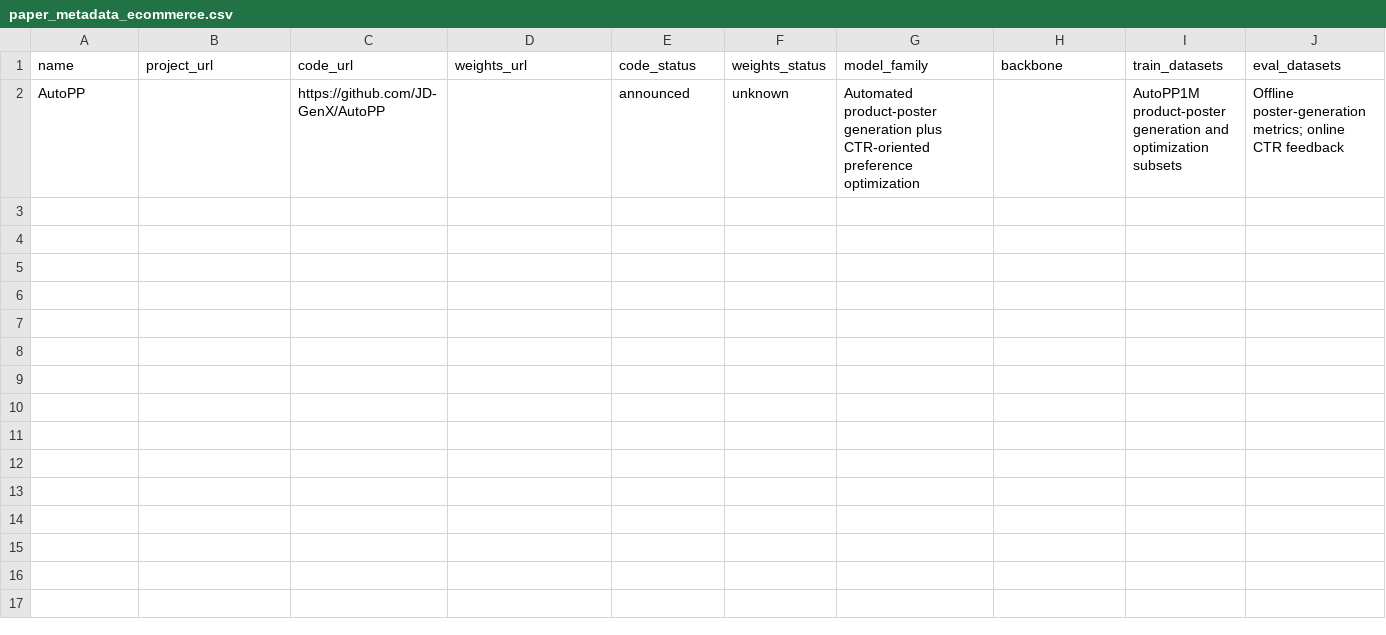
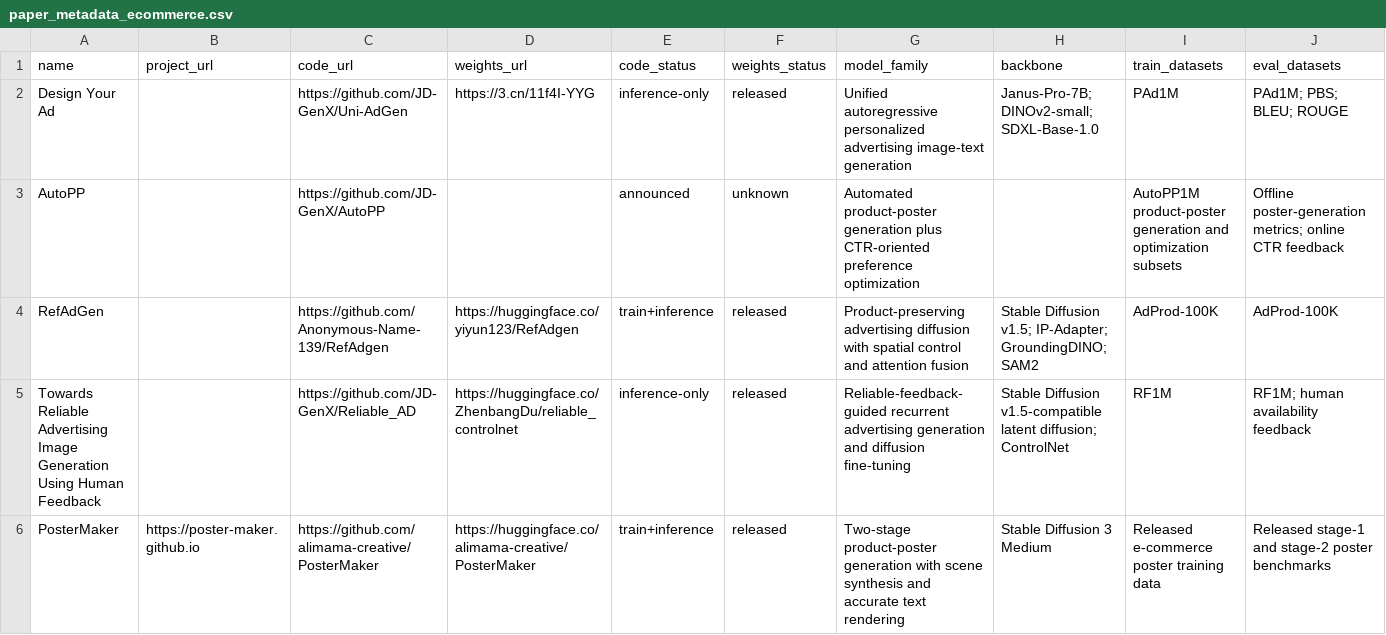
Before and after one commit to creative-graphic-design/awesome-creative-graphic-design-generation, a CSV file: data/paper_metadata_ecommerce.csv, drawn as a sheet; only a part is shown; rows hold the shown columns only; the diff names each change by its address in the sheet, - before the commit and + after, or states it on an @@ line.

Commit message:
Audit advertising implementation metadata

```diff
--- a/data/paper_metadata_ecommerce.csv
+++ b/data/paper_metadata_ecommerce.csv
+row 2: Design Your Ad |  | https://github.com/JD-GenX/Uni-AdGen | https://3.cn/11f4I-YYG | inference-only | released | Unified autoregressive personalized advertising image-text generation | Janus-Pro-7B; DINOv2-small; SDXL-Base-1.0 | PAd1M | PAd1M; PBS; BLEU; ROUGE
+row 4: RefAdGen |  | https://github.com/Anonymous-Name-139/RefAdgen | https://huggingface.co/yiyun123/RefAdgen | train+inference | released | Product-preserving advertising diffusion with spatial control and attention fusion | Stable Diffusion v1.5; IP-Adapter; GroundingDINO; SAM2 | AdProd-100K | AdProd-100K
+row 5: Towards Reliable Advertising Image Generation Using Human Feedback |  | https://github.com/JD-GenX/Reliable_AD | https://huggingface.co/ZhenbangDu/reliable_controlnet | inference-only | released | Reliable-feedback-guided recurrent advertising generation and diffusion fine-tuning | Stable Diffusion v1.5-compatible latent diffusion; ControlNet | RF1M | RF1M; human availability feedback
+row 6: PosterMaker | https://poster-maker.github.io | https://github.com/alimama-creative/PosterMaker | https://huggingface.co/alimama-creative/PosterMaker | train+inference | released | Two-stage product-poster generation with scene synthesis and accurate text rendering | Stable Diffusion 3 Medium | Released e-commerce poster training data | Released stage-1 and stage-2 poster benchmarks
```
